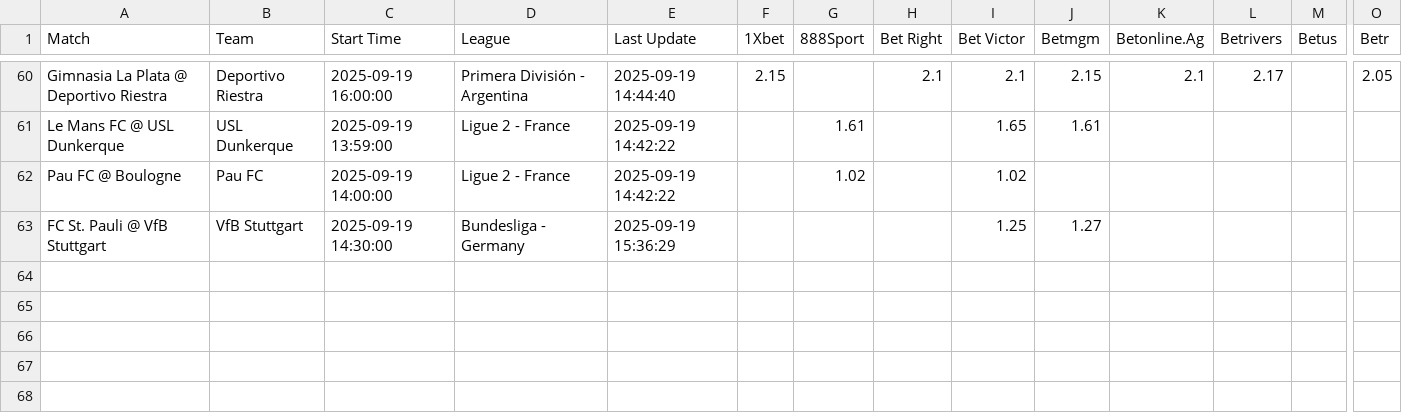
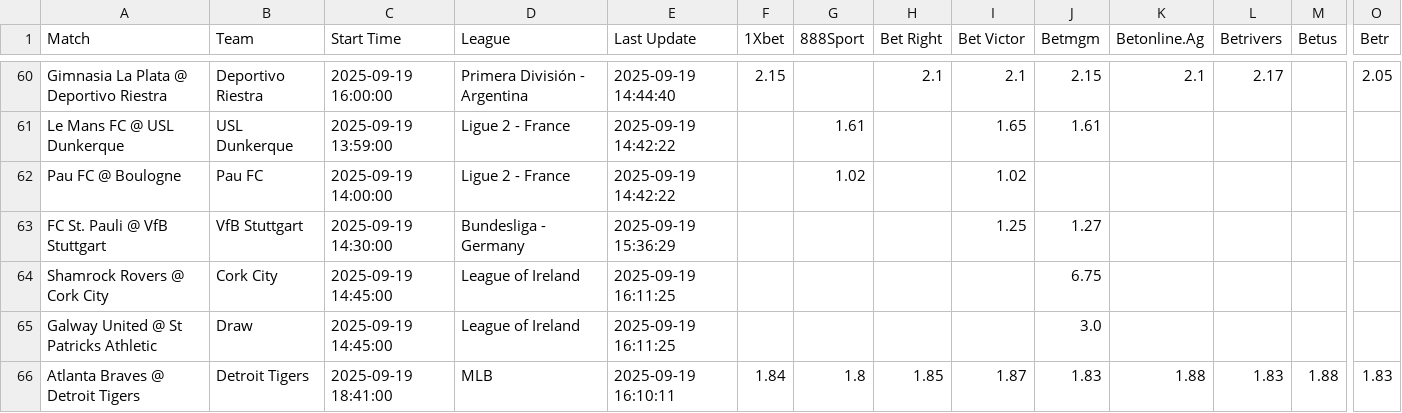
Before and after one commit to aqsmith02/paper-betting-tracker, a CSV file: data/master_random_full.csv, drawn as a sheet; only a part is shown, gaps mark what is left out; rows hold the shown columns only; the diff names each change by its address in the sheet, - before the commit and + after, or states it on an @@ line.

```diff
--- a/data/master_random_full.csv
+++ b/data/master_random_full.csv
+row 64: Shamrock Rovers @ Cork City | Cork City | 2025-09-19 14:45:00 | League of Ireland | 2025-09-19 16:11:25 |  |  |  |  | 6.75
+row 65: Galway United @ St Patricks Athletic | Draw | 2025-09-19 14:45:00 | League of Ireland | 2025-09-19 16:11:25 |  |  |  |  | 3.0
+row 66: Atlanta Braves @ Detroit Tigers | Detroit Tigers | 2025-09-19 18:41:00 | MLB | 2025-09-19 16:10:11 | 1.84 | 1.8 | 1.85 | 1.87 | 1.83 | 1.88 | 1.83 | 1.88 | 1.83
```
Also changed, not shown: data/master_random_bets.csv, data/master_zscore_bets.csv, 1 other file.
